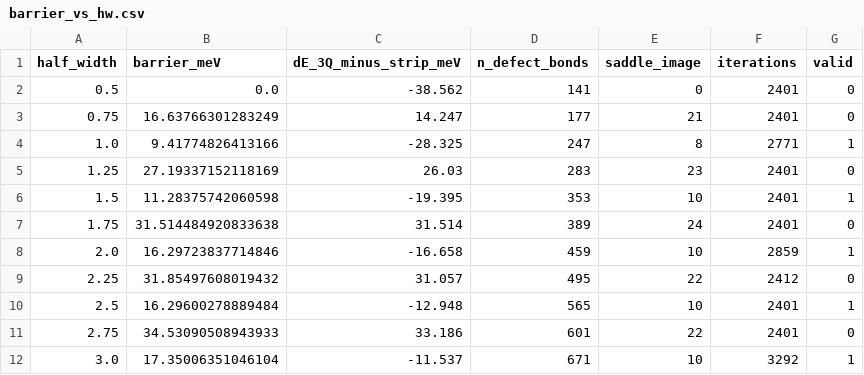
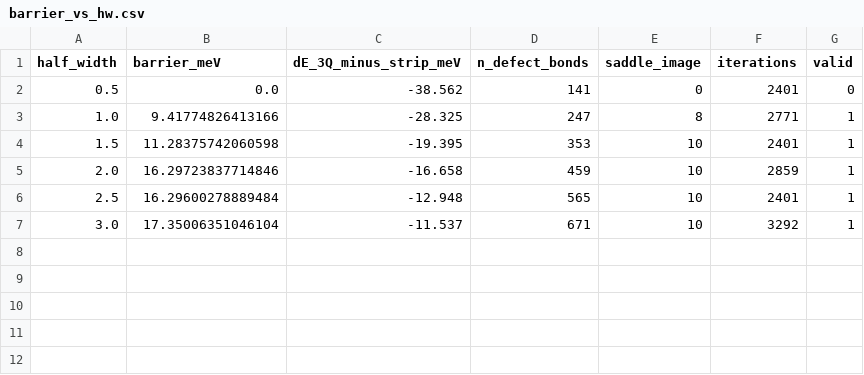
Before and after one commit to ze-bang/NCTO, a CSV file: NCTO_project/tuned_kruger_campaign/kinetic_barrier/width_sweep/barrier_vs_hw.csv, drawn as a sheet; the diff names each change by its address in the sheet, - before the commit and + after, or states it on an @@ line.

Commit message:
Width sweep: delete quarter-integer hw runs; overlay MEP profiles figure
Quarter-hw runs removed (repo + disk) and the sweep default grid reduced to the
half-integer family so they never regenerate. plot_mep_profiles.py now overlays
all MEPs E(s) on one axes (strip -> 3Q, saddle markers, hw=0.5 dashed = strip
unstable): barriers 9.4 -> 17.4 meV with all saddles near s~0.4. Replaces the
per-hw panel grid. Restored the zz_relax reference state lost from disk.

```diff
--- a/NCTO_project/tuned_kruger_campaign/kinetic_barrier/width_sweep/barrier_vs_hw.csv
+++ b/NCTO_project/tuned_kruger_campaign/kinetic_barrier/width_sweep/barrier_vs_hw.csv
-row 3: 0.75 | 16.63766301283249 | 14.247 | 177 | 21 | 2401 | 0
-row 5: 1.25 | 27.19337152118169 | 26.03 | 283 | 23 | 2401 | 0
-row 7: 1.75 | 31.514484920833638 | 31.514 | 389 | 24 | 2401 | 0
-row 9: 2.25 | 31.85497608019432 | 31.057 | 495 | 22 | 2412 | 0
-row 11: 2.75 | 34.53090508943933 | 33.186 | 601 | 22 | 2401 | 0
```
Also changed, not shown: 15 other files.
